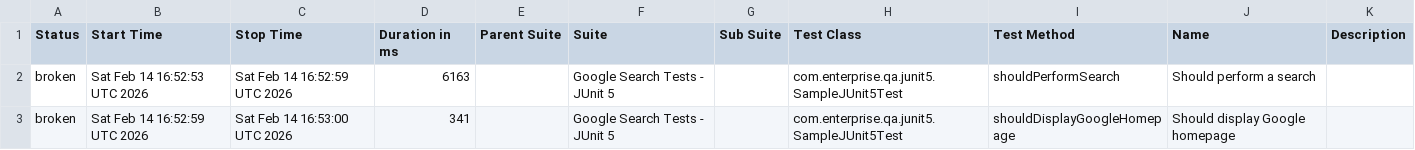
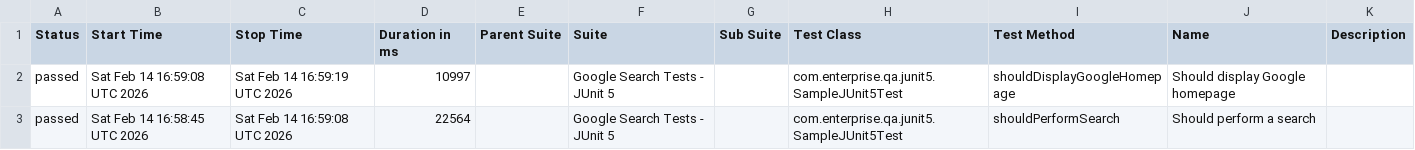
Before and after one commit to shanmugaprathap/qa-enterprise-suite, a CSV file: data/suites.csv, drawn as a sheet.

```diff
--- a/data/suites.csv
+++ b/data/suites.csv
@@ -1,3 +1,3 @@
 "Status","Start Time","Stop Time","Duration in ms","Parent Suite","Suite","Sub Suite","Test Class","Test Method","Name","Description"
-"broken","Sat Feb 14 16:52:53 UTC 2026","Sat Feb 14 16:52:59 UTC 2026","6163","","Google Search Tests - JUnit 5","","com.enterprise.qa.junit5.SampleJUnit5Test","shouldPerformSearch","Should perform a search",""
-"broken","Sat Feb 14 16:52:59 UTC 2026","Sat Feb 14 16:53:00 UTC 2026","341","","Google Search Tests - JUnit 5","","com.enterprise.qa.junit5.SampleJUnit5Test","shouldDisplayGoogleHomepage","Should display Google homepage",""
+"passed","Sat Feb 14 16:59:08 UTC 2026","Sat Feb 14 16:59:19 UTC 2026","10997","","Google Search Tests - JUnit 5","","com.enterprise.qa.junit5.SampleJUnit5Test","shouldDisplayGoogleHomepage","Should display Google homepage",""
+"passed","Sat Feb 14 16:58:45 UTC 2026","Sat Feb 14 16:59:08 UTC 2026","22564","","Google Search Tests - JUnit 5","","com.enterprise.qa.junit5.SampleJUnit5Test","shouldPerformSearch","Should perform a search",""
```
Also changed, not shown: data/behaviors.csv, 29 other files.
